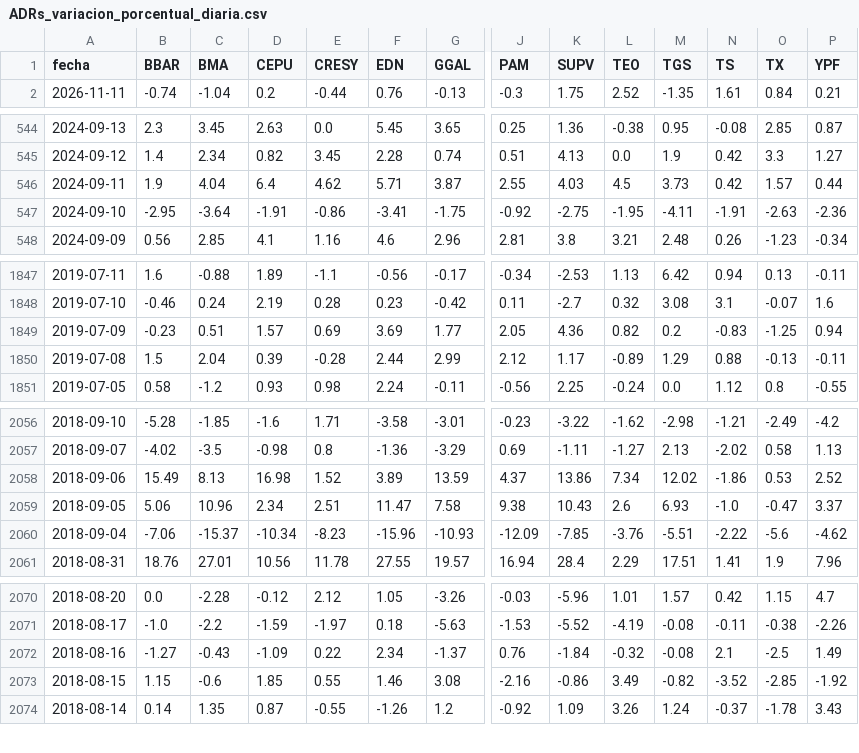
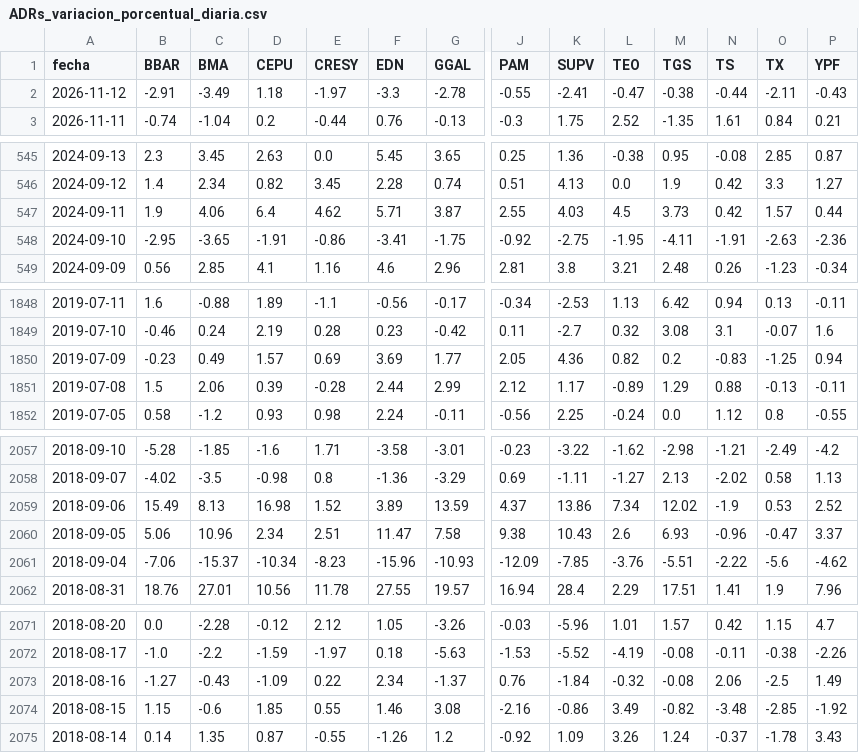
Before and after one commit to jesusrobles824/Automatizacion-descarga-bases-de-datos-Python, a CSV file: ADRs_variacion_porcentual_diaria.csv, drawn as a sheet; only a part is shown, gaps mark what is left out; addresses are those after the commit; rows hold the shown columns only; the diff covers the shown part only; the diff names each change by its address in the sheet, - before the commit and + after, or states it on an @@ line.

```diff
--- a/ADRs_variacion_porcentual_diaria.csv
+++ b/ADRs_variacion_porcentual_diaria.csv
+row 2: 2026-11-12 | -2.91 | -3.49 | 1.18 | -1.97 | -3.3 | -2.78 | -0.55 | -2.41 | -0.47 | -0.38 | -0.44 | -2.11 | -0.43
-C547 (BMA): 4.04
+C547 (BMA): 4.06
-C548 (BMA): -3.64
+C548 (BMA): -3.65
-C1850 (BMA): 0.51
+C1850 (BMA): 0.49
-C1851 (BMA): 2.04
+C1851 (BMA): 2.06
-N2059 (TS): -1.86
+N2059 (TS): -1.9
-N2060 (TS): -1.0
+N2060 (TS): -0.96
-N2073 (TS): 2.1
+N2073 (TS): 2.06
-N2074 (TS): -3.52
+N2074 (TS): -3.48
```
Also changed, not shown: 14 edited cells elsewhere in this file, ADRs_Precios.csv, Principales_Tasas_de_Interés_de_Mercado.csv, 7 other files.
